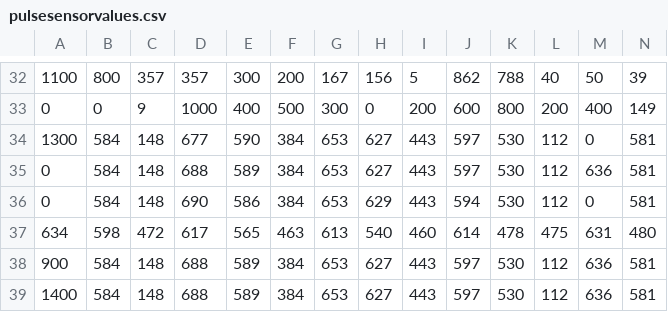
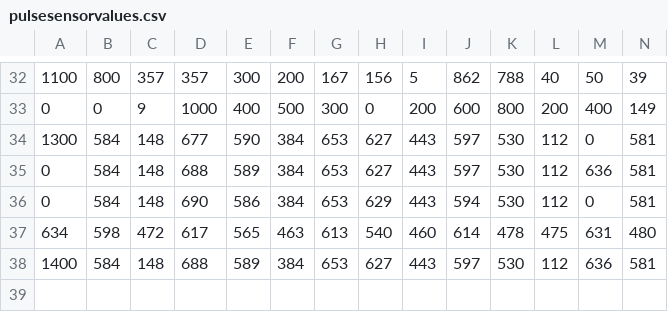
Before and after one commit to Kavi-Rajesh/InAHeartbeat2019, a CSV file: pulsesensorvalues.csv, drawn as a sheet; only a part is shown, gaps mark what is left out; rows hold the shown columns only; the diff names each change by its address in the sheet, - before the commit and + after, or states it on an @@ line.

Commit message:
Update pulsesensorvalues.csv

```diff
--- a/pulsesensorvalues.csv
+++ b/pulsesensorvalues.csv
-row 38: 900 | 584 | 148 | 688 | 589 | 384 | 653 | 627 | 443 | 597 | 530 | 112 | 636 | 581
```
